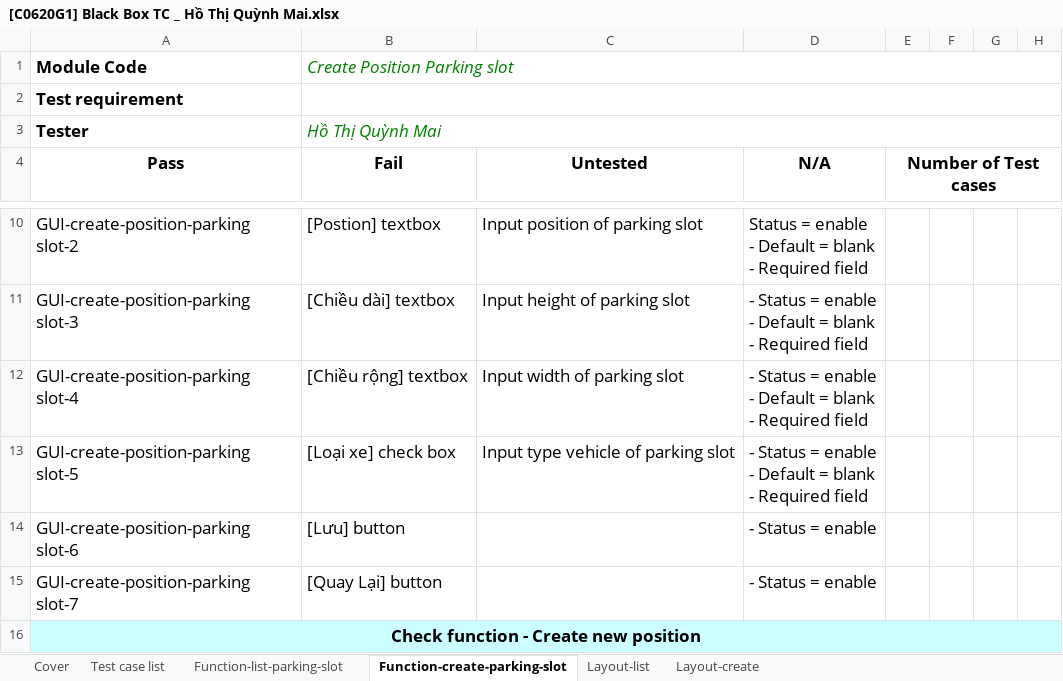
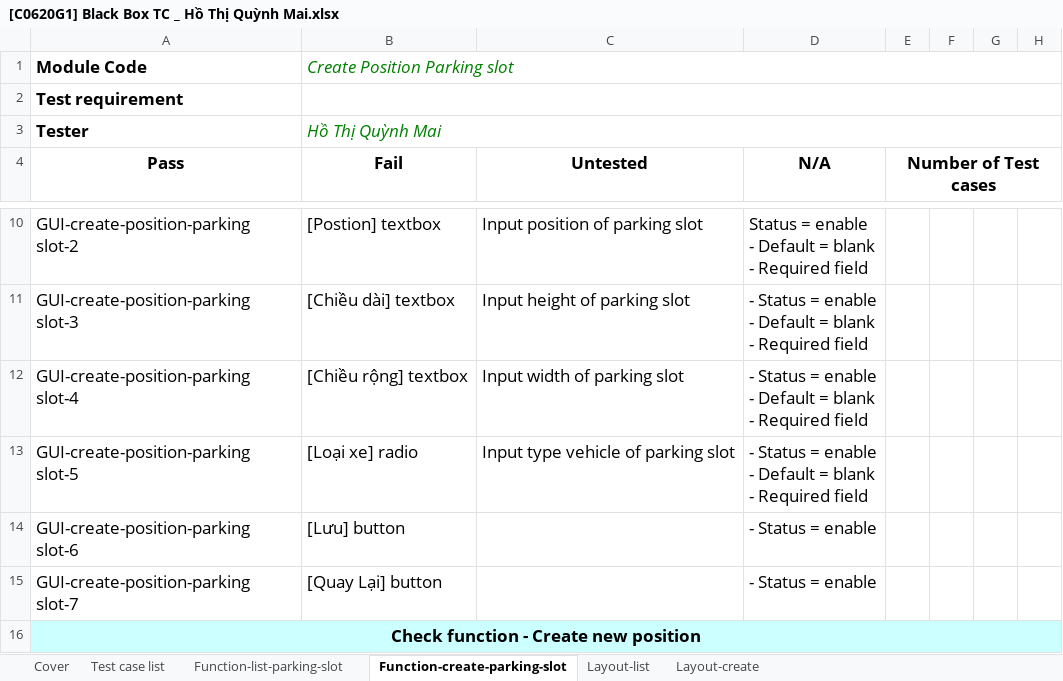
Before and after one commit to hoquynhmai/HoThiQuynhMai, an Excel workbook: Module6/sprint2/black-box-test-case/[C0620G1] Black Box TC _ Hồ Thị Quỳnh Mai.xlsx, sheet Function-create-parking-slot, drawn as a sheet; only a part is shown, gaps mark what is left out; values as stored, in another font and other column widths than the file's, no borders; the diff names each change by its address in the sheet, - before the commit and + after, or states it on an @@ line.

```diff
--- a/Module6/sprint2/black-box-test-case/[C0620G1] Black Box TC _ Hồ Thị Quỳnh Mai.xlsx (sheet Function-create-parking-slot)
+++ b/Module6/sprint2/black-box-test-case/[C0620G1] Black Box TC _ Hồ Thị Quỳnh Mai.xlsx (sheet Function-create-parking-slot)
-B13 (Fail): [Loại xe] check box
+B13 (Fail): [Loại xe] radio
```
Also changed, not shown: sheet Function-list-parking-slot, sheet Layout-list, charts or pictures, 7 other files.
